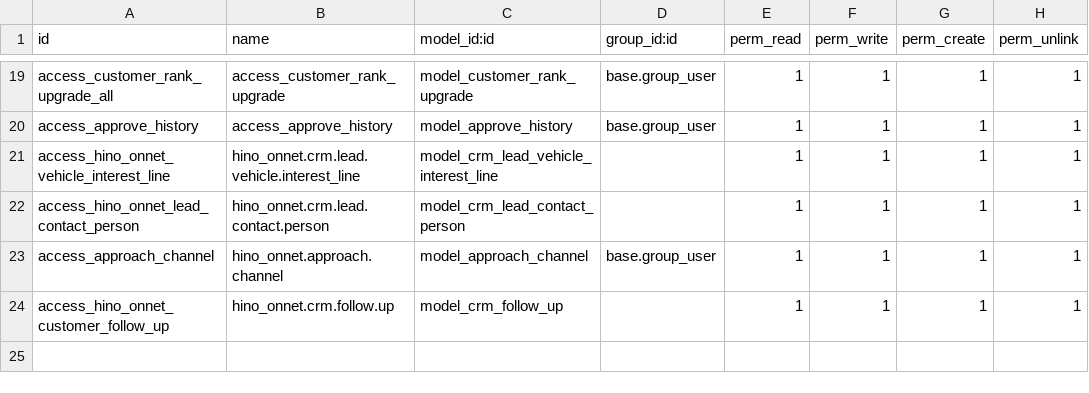
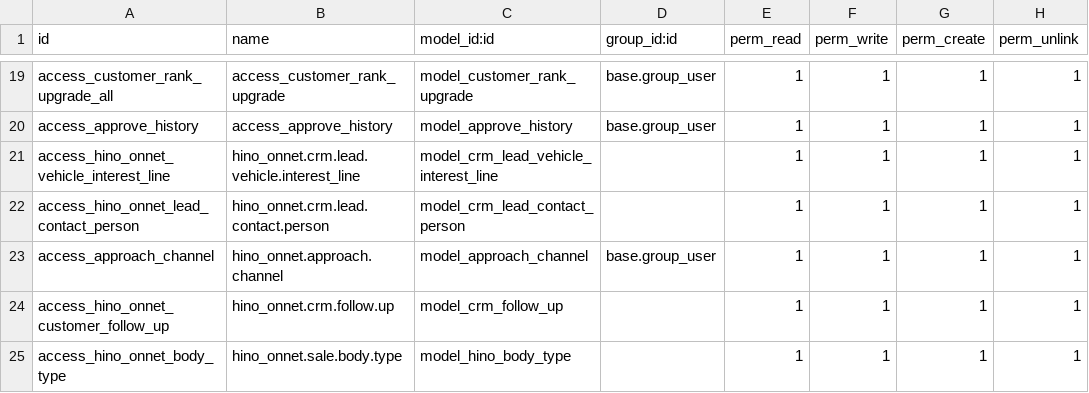
Before and after one commit to quandoan21-legion/hino_onnet, a CSV file: security/ir.model.access.csv, drawn as a sheet; only a part is shown, gaps mark what is left out.

Commit message:
add model body type

```diff
--- a/security/ir.model.access.csv
+++ b/security/ir.model.access.csv
@@ -24 +24,2 @@ access_approach_channel,hino_onnet.approach.channel,model_approach_channel,base.
 access_hino_onnet_customer_follow_up, hino_onnet.crm.follow.up,model_crm_follow_up,,1,1,1,1
+access_hino_onnet_body_type, hino_onnet.sale.body.type,model_hino_body_type,,1,1,1,1
```
Also changed, not shown: 6 other files.
